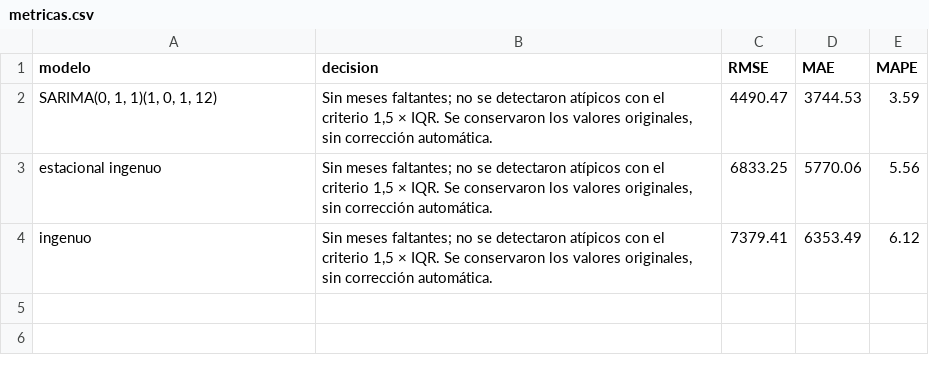
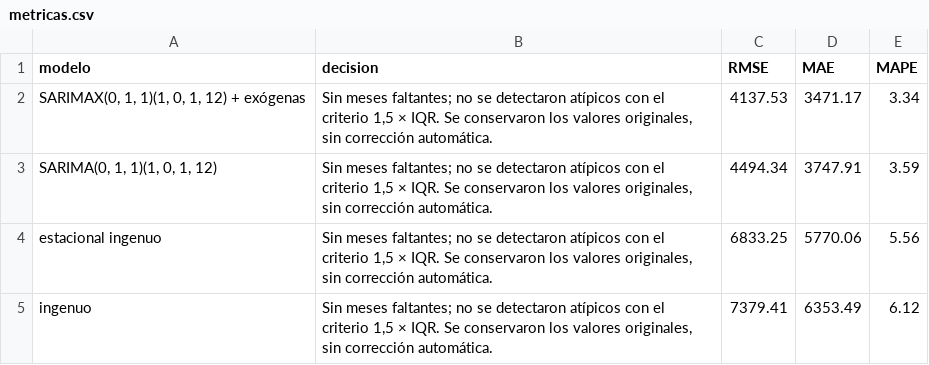
Before and after one commit to lpipeal/st-2026-2-miniproyecto-01, a CSV file: resultados/metricas.csv, drawn as a sheet.

Commit message:
residuos png y metricas agregados

```diff
--- a/resultados/metricas.csv
+++ b/resultados/metricas.csv
@@ -1,3 +1,4 @@
 modelo,decision,RMSE,MAE,MAPE
-"SARIMA(0, 1, 1)(1, 0, 1, 12)","Sin meses faltantes; no se detectaron atípicos con el criterio 1,5 × IQR. Se conservaron los valores originales, sin corrección automática.",4490.47,3744.53,3.59
+"SARIMAX(0, 1, 1)(1, 0, 1, 12) + exógenas","Sin meses faltantes; no se detectaron atípicos con el criterio 1,5 × IQR. Se conservaron los valores originales, sin corrección automática.",4137.53,3471.17,3.34
+"SARIMA(0, 1, 1)(1, 0, 1, 12)","Sin meses faltantes; no se detectaron atípicos con el criterio 1,5 × IQR. Se conservaron los valores originales, sin corrección automática.",4494.34,3747.91,3.59
 estacional ingenuo,"Sin meses faltantes; no se detectaron atípicos con el criterio 1,5 × IQR. Se conservaron los valores originales, sin corrección automática.",6833.25,5770.06,5.56
```
Also changed, not shown: 1 other file.
